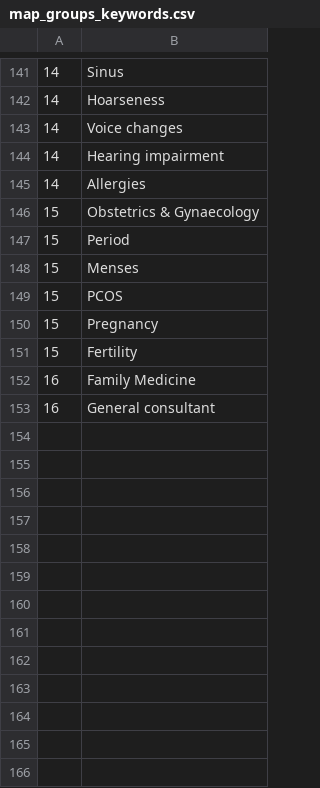
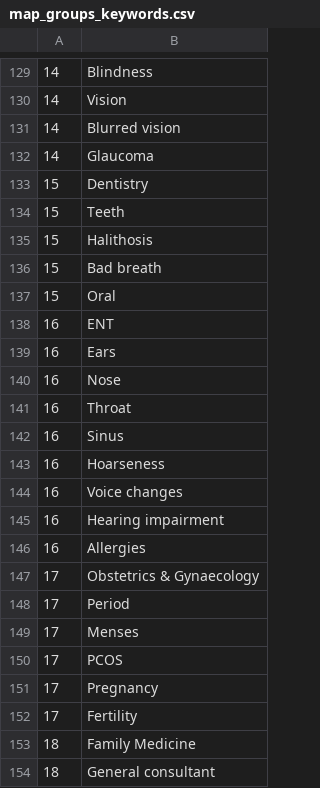
Before and after one commit to acphynix/doctors, a CSV file: rsc/map_groups_keywords.csv, drawn as a sheet; only a part is shown, gaps mark what is left out; the diff covers the shown part only.

```diff
--- a/rsc/map_groups_keywords.csv
+++ b/rsc/map_groups_keywords.csv
@@ -141,13 +129,26 @@
-14,Sinus
-14,Hoarseness
-14,Voice changes
-14,Hearing impairment
-14,Allergies
-15,Obstetrics & Gynaecology
-15,Period
-15,Menses
-15,PCOS
-15,Pregnancy
-15,Fertility
-16,Family Medicine
-16,General consultant
+14,Blindness
+14,Vision
+14,Blurred vision
+14,Glaucoma
+15,Dentistry
+15,Teeth
+15,Halithosis
+15,Bad breath
+15,Oral
+16,ENT
+16,Ears
+16,Nose
+16,Throat
+16,Sinus
+16,Hoarseness
+16,Voice changes
+16,Hearing impairment
+16,Allergies
+17,Obstetrics & Gynaecology
+17,Period
+17,Menses
+17,PCOS
+17,Pregnancy
+17,Fertility
+18,Family Medicine
+18,General consultant
```
Also changed, not shown: 1 added row, 13 removed rows and 16 edited cells elsewhere in this file, rsc/map_specialities_keywords.csv, 8 other files.
